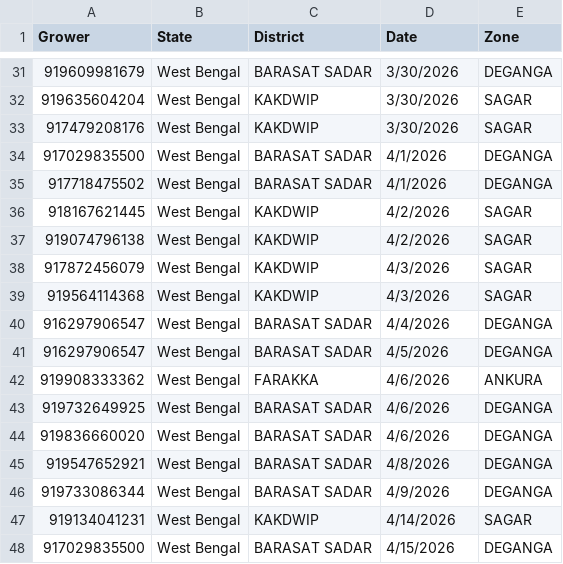
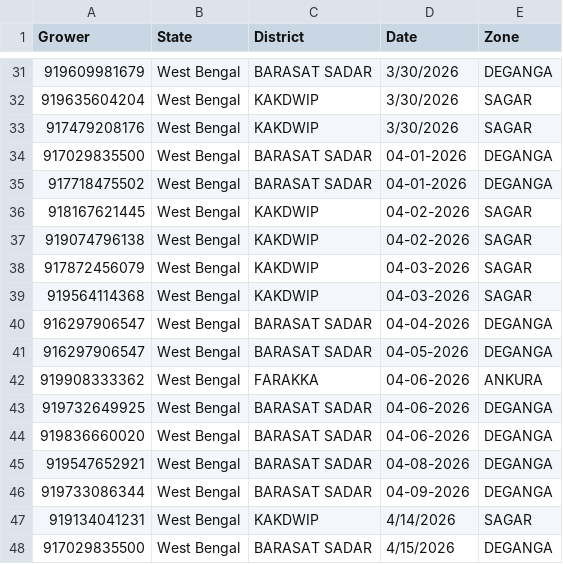
Before and after one commit to dsankush/farmology-dashboard, a CSV file: mc_data.csv, drawn as a sheet; only a part is shown, gaps mark what is left out.

Commit message:
Add files via upload

```diff
--- a/mc_data.csv
+++ b/mc_data.csv
@@ -33,15 +33,15 @@ Grower,State,District,Date,Zone
 917479208176,West Bengal,KAKDWIP,3/30/2026,SAGAR
-917029835500,West Bengal,BARASAT SADAR,4/1/2026,DEGANGA
-917718475502,West Bengal,BARASAT SADAR,4/1/2026,DEGANGA
-918167621445,West Bengal,KAKDWIP,4/2/2026,SAGAR
-919074796138,West Bengal,KAKDWIP,4/2/2026,SAGAR
-917872456079,West Bengal,KAKDWIP,4/3/2026,SAGAR
-919564114368,West Bengal,KAKDWIP,4/3/2026,SAGAR
-916297906547,West Bengal,BARASAT SADAR,4/4/2026,DEGANGA
-916297906547,West Bengal,BARASAT SADAR,4/5/2026,DEGANGA
-919908333362,West Bengal,FARAKKA,4/6/2026,ANKURA
-919732649925,West Bengal,BARASAT SADAR,4/6/2026,DEGANGA
-919836660020,West Bengal,BARASAT SADAR,4/6/2026,DEGANGA
-919547652921,West Bengal,BARASAT SADAR,4/8/2026,DEGANGA
-919733086344,West Bengal,BARASAT SADAR,4/9/2026,DEGANGA
+917029835500,West Bengal,BARASAT SADAR,04-01-2026,DEGANGA
+917718475502,West Bengal,BARASAT SADAR,04-01-2026,DEGANGA
+918167621445,West Bengal,KAKDWIP,04-02-2026,SAGAR
+919074796138,West Bengal,KAKDWIP,04-02-2026,SAGAR
+917872456079,West Bengal,KAKDWIP,04-03-2026,SAGAR
+919564114368,West Bengal,KAKDWIP,04-03-2026,SAGAR
+916297906547,West Bengal,BARASAT SADAR,04-04-2026,DEGANGA
+916297906547,West Bengal,BARASAT SADAR,04-05-2026,DEGANGA
+919908333362,West Bengal,FARAKKA,04-06-2026,ANKURA
+919732649925,West Bengal,BARASAT SADAR,04-06-2026,DEGANGA
+919836660020,West Bengal,BARASAT SADAR,04-06-2026,DEGANGA
+919547652921,West Bengal,BARASAT SADAR,04-08-2026,DEGANGA
+919733086344,West Bengal,BARASAT SADAR,04-09-2026,DEGANGA
 919134041231,West Bengal,KAKDWIP,4/14/2026,SAGAR
```
